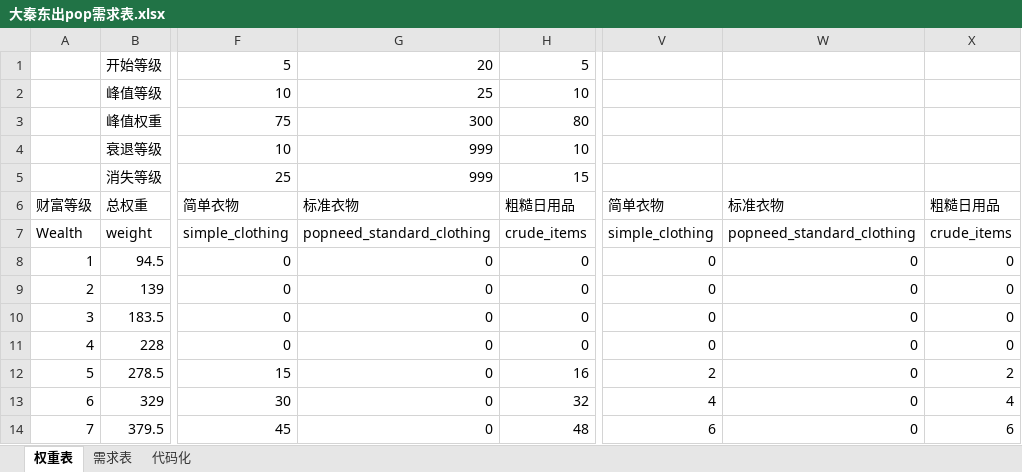
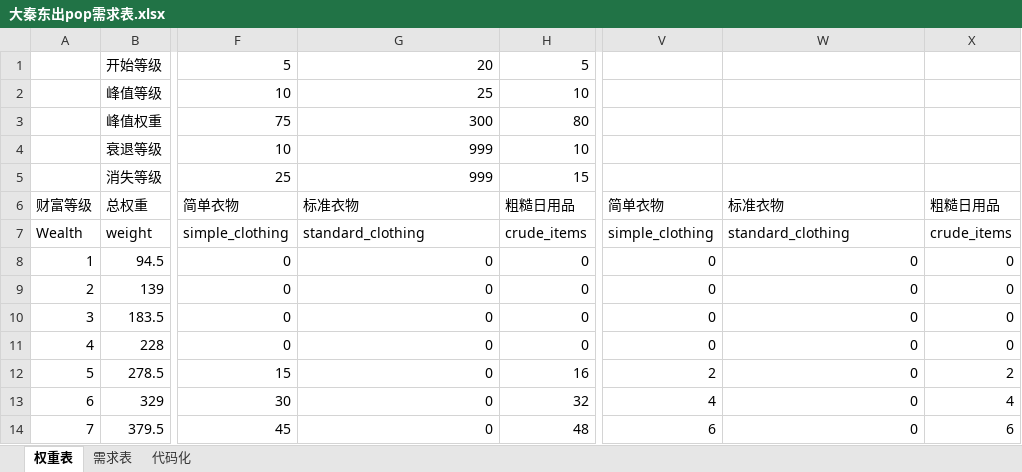
Before and after one commit to Miraiteko/BreakOut_Breed, an Excel workbook: common/buy_packages/大秦东出pop需求表.xlsx, sheet 权重表, drawn as a sheet; only a part is shown, gaps mark what is left out; values as stored, in another font and other column widths than the file's, no borders; conditional formats not drawn; the diff names each change by its address in the sheet, - before the commit and + after, or states it on an @@ line.

```diff
--- a/common/buy_packages/大秦东出pop需求表.xlsx (sheet 权重表)
+++ b/common/buy_packages/大秦东出pop需求表.xlsx (sheet 权重表)
-G7: popneed_standard_clothing
+G7: standard_clothing
-W7: popneed_standard_clothing
+W7: standard_clothing
```
Also changed, not shown: sheet 代码化, sheet 需求表, charts or pictures, 3 other files.
